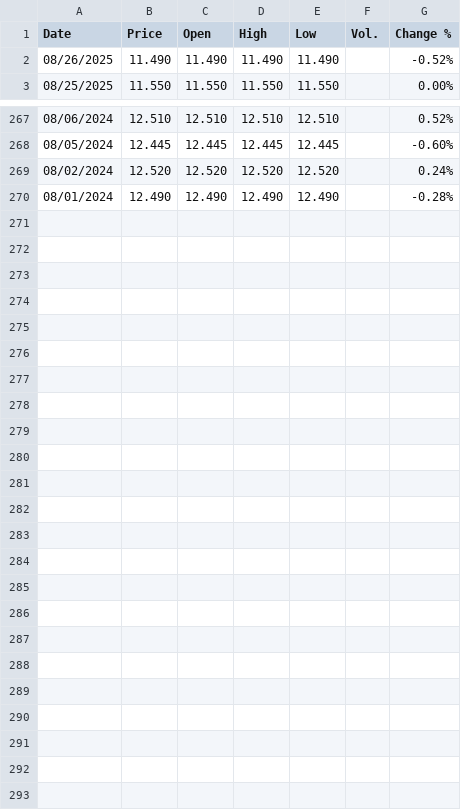
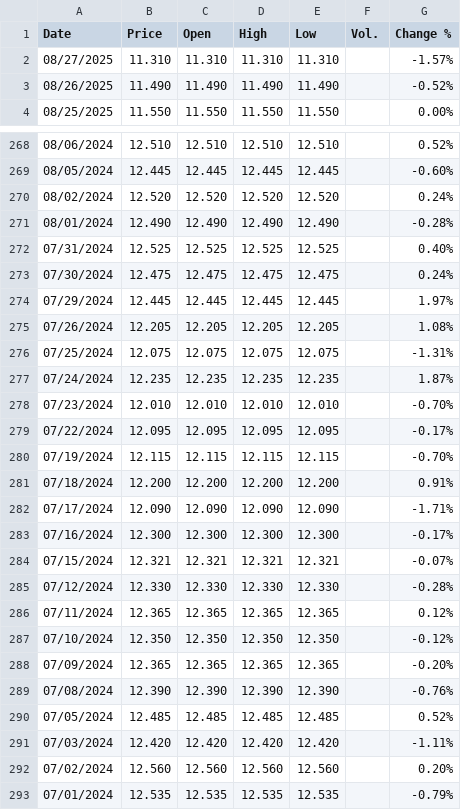
Before and after one commit to rileyhaas25/nat_gas_dashboard, a CSV file: JKM_Daily.csv, drawn as a sheet; only a part is shown, gaps mark what is left out; the diff names each change by its address in the sheet, - before the commit and + after, or states it on an @@ line.

```diff
--- a/JKM_Daily.csv
+++ b/JKM_Daily.csv
+row 2: 08/27/2025 | 11.310 | 11.310 | 11.310 | 11.310 |  | -1.57%
+row 272: 07/31/2024 | 12.525 | 12.525 | 12.525 | 12.525 |  | 0.40%
+row 273: 07/30/2024 | 12.475 | 12.475 | 12.475 | 12.475 |  | 0.24%
+row 274: 07/29/2024 | 12.445 | 12.445 | 12.445 | 12.445 |  | 1.97%
+row 275: 07/26/2024 | 12.205 | 12.205 | 12.205 | 12.205 |  | 1.08%
+row 276: 07/25/2024 | 12.075 | 12.075 | 12.075 | 12.075 |  | -1.31%
+row 277: 07/24/2024 | 12.235 | 12.235 | 12.235 | 12.235 |  | 1.87%
+row 278: 07/23/2024 | 12.010 | 12.010 | 12.010 | 12.010 |  | -0.70%
+row 279: 07/22/2024 | 12.095 | 12.095 | 12.095 | 12.095 |  | -0.17%
+row 280: 07/19/2024 | 12.115 | 12.115 | 12.115 | 12.115 |  | -0.70%
+row 281: 07/18/2024 | 12.200 | 12.200 | 12.200 | 12.200 |  | 0.91%
+row 282: 07/17/2024 | 12.090 | 12.090 | 12.090 | 12.090 |  | -1.71%
+row 283: 07/16/2024 | 12.300 | 12.300 | 12.300 | 12.300 |  | -0.17%
+row 284: 07/15/2024 | 12.321 | 12.321 | 12.321 | 12.321 |  | -0.07%
+row 285: 07/12/2024 | 12.330 | 12.330 | 12.330 | 12.330 |  | -0.28%
+row 286: 07/11/2024 | 12.365 | 12.365 | 12.365 | 12.365 |  | 0.12%
+row 287: 07/10/2024 | 12.350 | 12.350 | 12.350 | 12.350 |  | -0.12%
+row 288: 07/09/2024 | 12.365 | 12.365 | 12.365 | 12.365 |  | -0.20%
+row 289: 07/08/2024 | 12.390 | 12.390 | 12.390 | 12.390 |  | -0.76%
+row 290: 07/05/2024 | 12.485 | 12.485 | 12.485 | 12.485 |  | 0.52%
+row 291: 07/03/2024 | 12.420 | 12.420 | 12.420 | 12.420 |  | -1.11%
+row 292: 07/02/2024 | 12.560 | 12.560 | 12.560 | 12.560 |  | 0.20%
+row 293: 07/01/2024 | 12.535 | 12.535 | 12.535 | 12.535 |  | -0.79%
```
Also changed, not shown: HenryHub_Daily.csv, TTF_Daily.csv, 1 other file.
